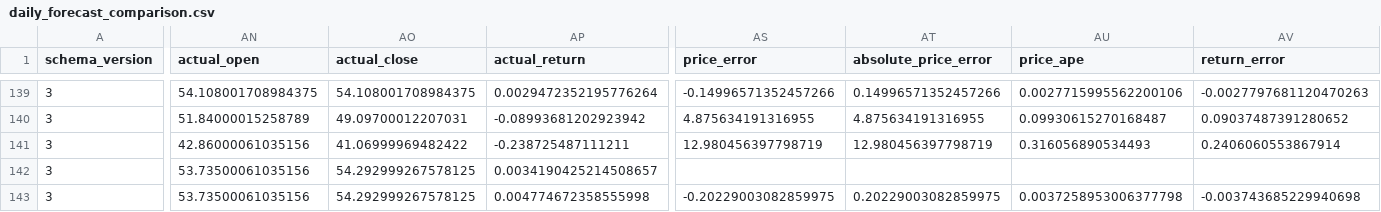
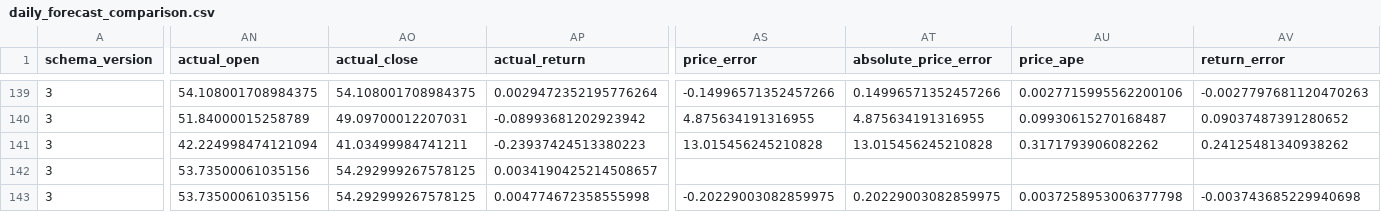
Before and after one commit to namyikim/predict_stock, a CSV file: forecast_history/silver/daily_forecast_comparison.csv, drawn as a sheet; only a part is shown, gaps mark what is left out; the diff covers the shown part only; the diff names each change by its address in the sheet, - before the commit and + after, or states it on an @@ line.

```diff
--- a/forecast_history/silver/daily_forecast_comparison.csv
+++ b/forecast_history/silver/daily_forecast_comparison.csv
-AN141 (actual_open): 42.86000061035156
+AN141 (actual_open): 42.224998474121094
-AO141 (actual_close): 41.06999969482422
+AO141 (actual_close): 41.03499984741211
-AP141 (actual_return): -0.238725487111211
+AP141 (actual_return): -0.23937424513380223
-AS141 (price_error): 12.980456397798719
+AS141 (price_error): 13.015456245210828
-AT141 (absolute_price_error): 12.980456397798719
+AT141 (absolute_price_error): 13.015456245210828
-AU141 (price_ape): 0.316056890534493
+AU141 (price_ape): 0.3171793906082262
-AV141 (return_error): 0.2406060553867914
+AV141 (return_error): 0.24125481340938262
```
Also changed, not shown: 2 edited cells elsewhere in this file, forecast_history/silver/forecast_accuracy_summary.csv, forecast_history/silver/forecast_log.csv, 1 other file.
